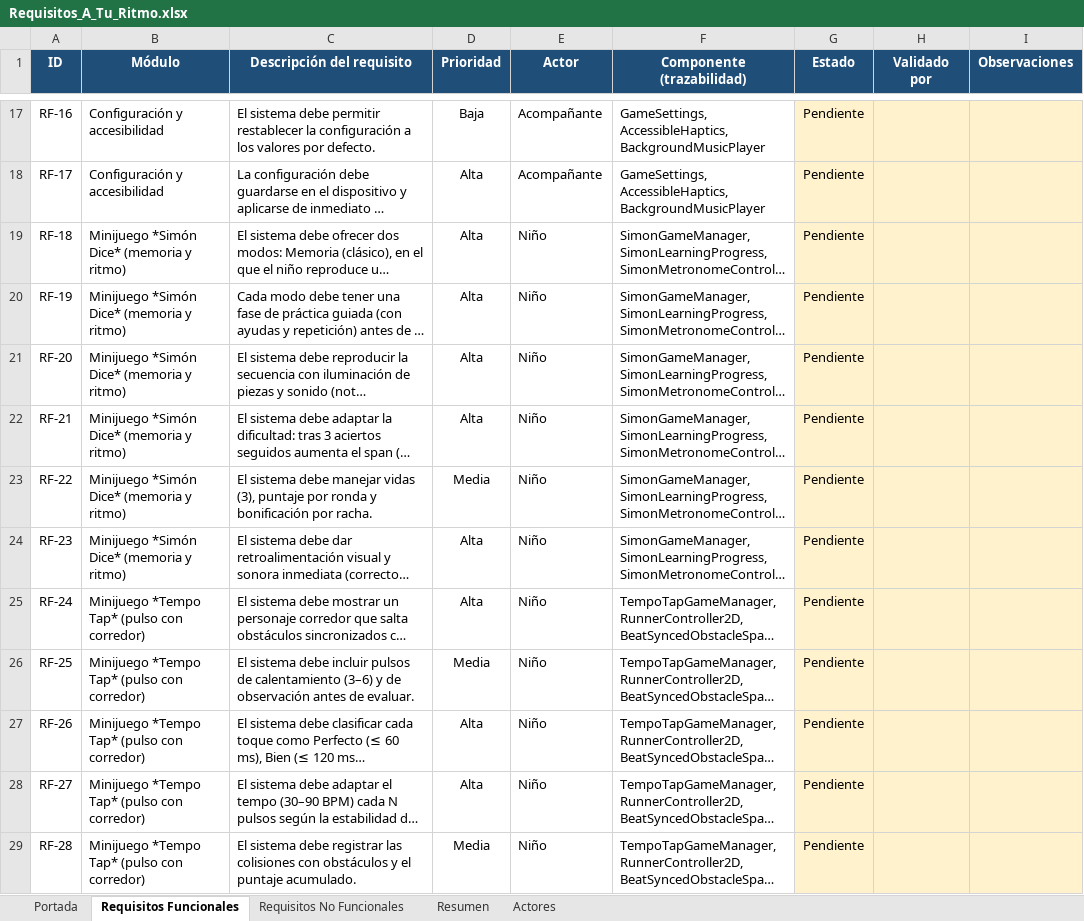
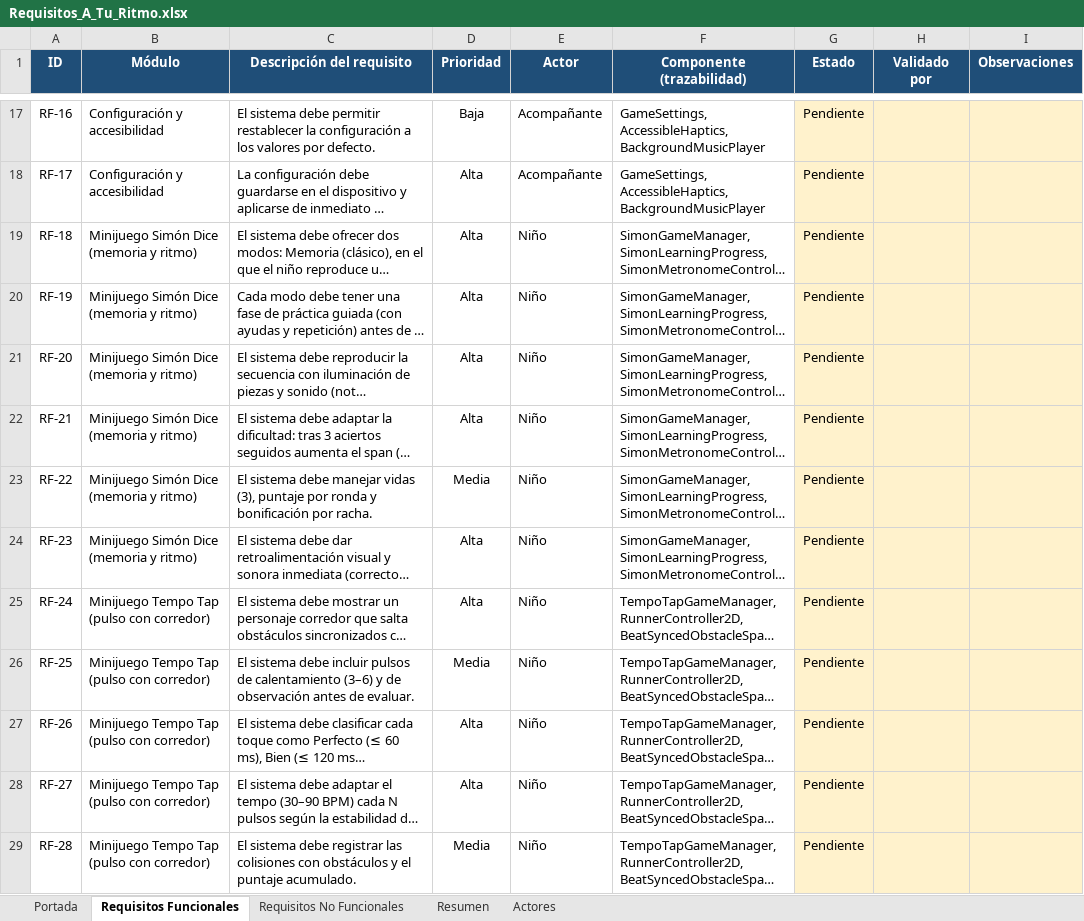
Before and after one commit to josmanm/a_tu_ritmo_repository, an Excel workbook: docs/Requisitos_A_Tu_Ritmo.xlsx, sheet Requisitos Funcionales, drawn as a sheet; only a part is shown, gaps mark what is left out; long unchanged cells end in …; values as stored, in another font and other column widths than the file's, no borders; charts and pictures and conditional formats not drawn; the diff covers the shown part only; the diff names each change by its address in the sheet, - before the commit and + after, or states it on an @@ line.

```diff
--- a/docs/Requisitos_A_Tu_Ritmo.xlsx (sheet Requisitos Funcionales)
+++ b/docs/Requisitos_A_Tu_Ritmo.xlsx (sheet Requisitos Funcionales)
-B19:B24 (Módulo): Minijuego *Simón Dice* (memoria y ritmo)
+B19:B24 (Módulo): Minijuego Simón Dice (memoria y ritmo)
-B25:B29 (Módulo): Minijuego *Tempo Tap* (pulso con corredor)
+B25:B29 (Módulo): Minijuego Tempo Tap (pulso con corredor)
```
Also changed, not shown: 12 edited cells elsewhere in this sheet, sheet Resumen, sheet Requisitos No Funcionales.
